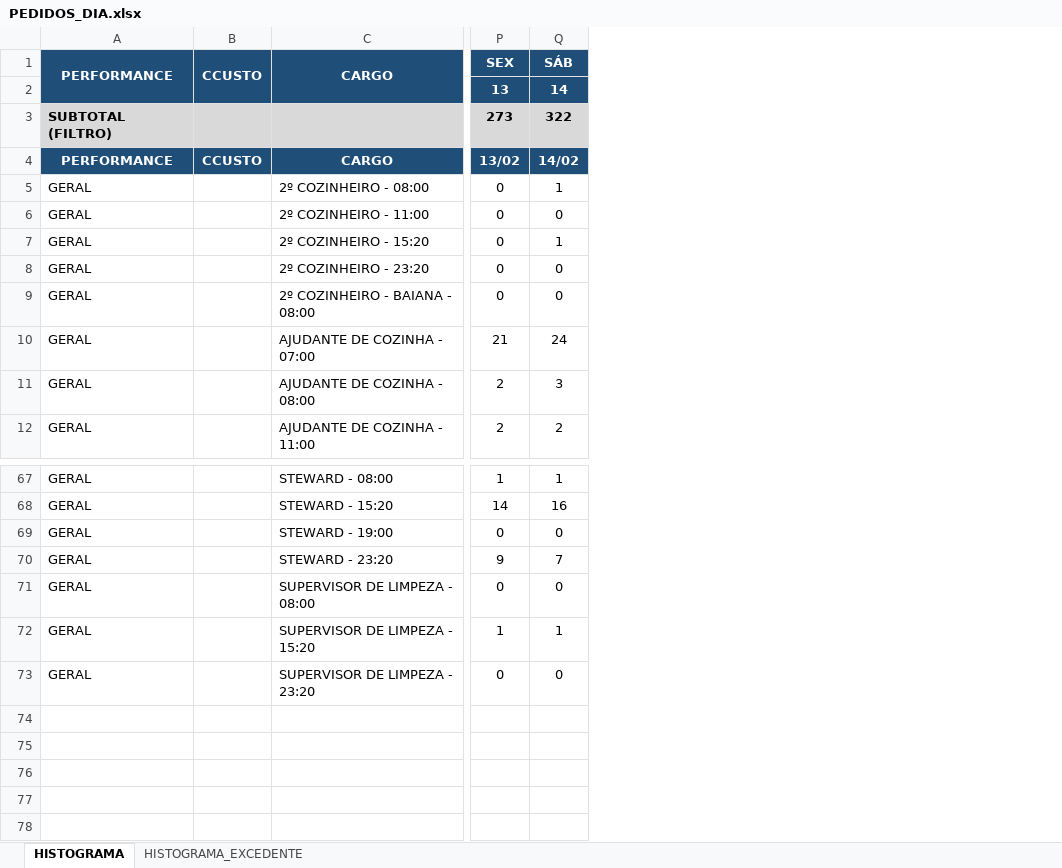
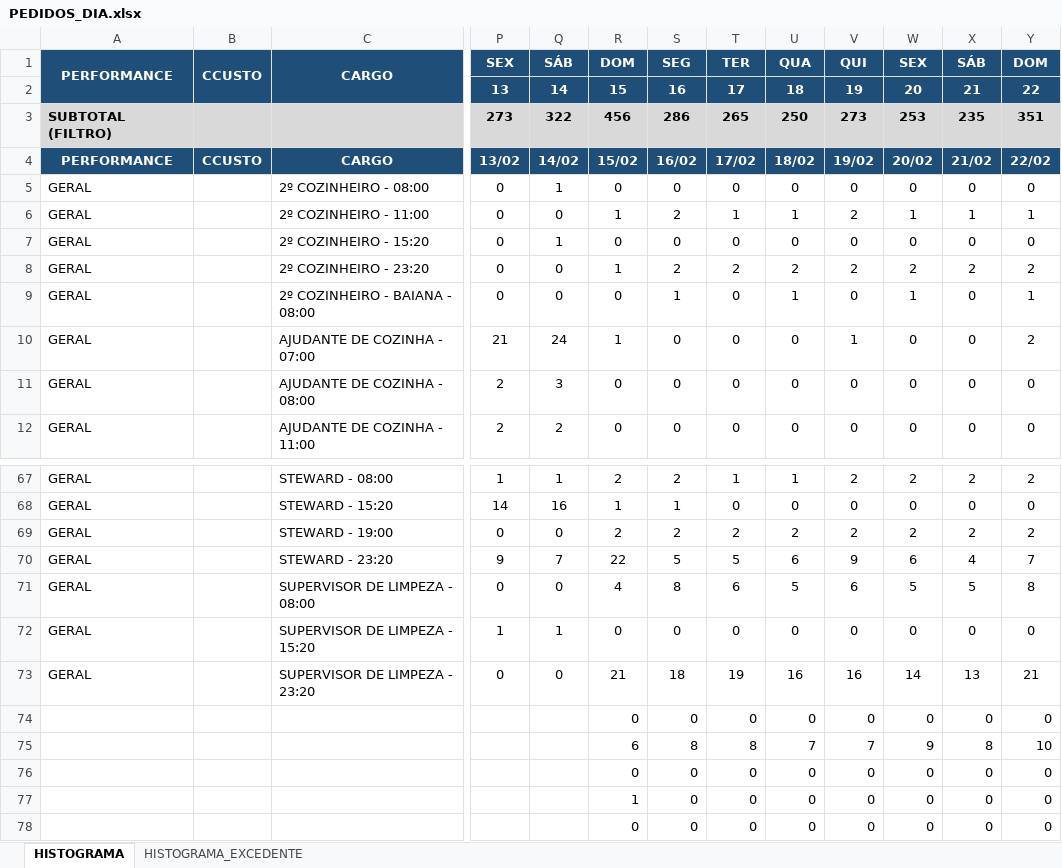
Before and after one commit to joaourpia/Dashboard_Semanal_Sauipe, an Excel workbook: dados/PEDIDOS_DIA.xlsx, sheet HISTOGRAMA, drawn as a sheet; only a part is shown, gaps mark what is left out; values as stored, in another font and other column widths than the file's, no borders; conditional formats not drawn; rows hold the shown columns only; the diff names each change by its address in the sheet, - before the commit and + after, or states it on an @@ line.

```diff
--- a/dados/PEDIDOS_DIA.xlsx (sheet HISTOGRAMA)
+++ b/dados/PEDIDOS_DIA.xlsx (sheet HISTOGRAMA)
+column R, rows 1-12: DOM | 15 | 456 | 15/02 | 0 | 1 | 0 | 1 | 0 | 1 | 0 | 0; rows 67-73: 2 | 1 | 2 | 22 | 4 | 0 | 21
+column S, rows 1-12: SEG | 16 | 286 | 16/02 | 0 | 2 | 0 | 2 | 1 | 0 | 0 | 0; rows 67-73: 2 | 1 | 2 | 5 | 8 | 0 | 18
+column T, rows 1-12: TER | 17 | 265 | 17/02 | 0 | 1 | 0 | 2 | 0 | 0 | 0 | 0; rows 67-73: 1 | 0 | 2 | 5 | 6 | 0 | 19
+column U, rows 1-12: QUA | 18 | 250 | 18/02 | 0 | 1 | 0 | 2 | 1 | 0 | 0 | 0; rows 67-73: 1 | 0 | 2 | 6 | 5 | 0 | 16
+column V, rows 1-12: QUI | 19 | 273 | 19/02 | 0 | 2 | 0 | 2 | 0 | 1 | 0 | 0; rows 67-73: 2 | 0 | 2 | 9 | 6 | 0 | 16
+column W, rows 1-12: SEX | 20 | 253 | 20/02 | 0 | 1 | 0 | 2 | 1 | 0 | 0 | 0; rows 67-73: 2 | 0 | 2 | 6 | 5 | 0 | 14
+column X, rows 1-12: SÁB | 21 | 235 | 21/02 | 0 | 1 | 0 | 2 | 0 | 0 | 0 | 0; rows 67-73: 2 | 0 | 2 | 4 | 5 | 0 | 13
+column Y, rows 1-12: DOM | 22 | 351 | 22/02 | 0 | 1 | 0 | 2 | 1 | 2 | 0 | 0; rows 67-73: 2 | 0 | 2 | 7 | 8 | 0 | 21
+row 74:  |  |  |  |  | 0 | 0 | 0 | 0 | 0 | 0 | 0 | 0
+row 75:  |  |  |  |  | 6 | 8 | 8 | 7 | 7 | 9 | 8 | 10
+row 76:  |  |  |  |  | 0 | 0 | 0 | 0 | 0 | 0 | 0 | 0
+row 77:  |  |  |  |  | 1 | 0 | 0 | 0 | 0 | 0 | 0 | 0
+row 78:  |  |  |  |  | 0 | 0 | 0 | 0 | 0 | 0 | 0 | 0
```
Also changed, not shown: sheet HISTOGRAMA_EXCEDENTE, formulas that keep their value, dados/ENTREGAS_DIA.xlsx, 12 other files.
